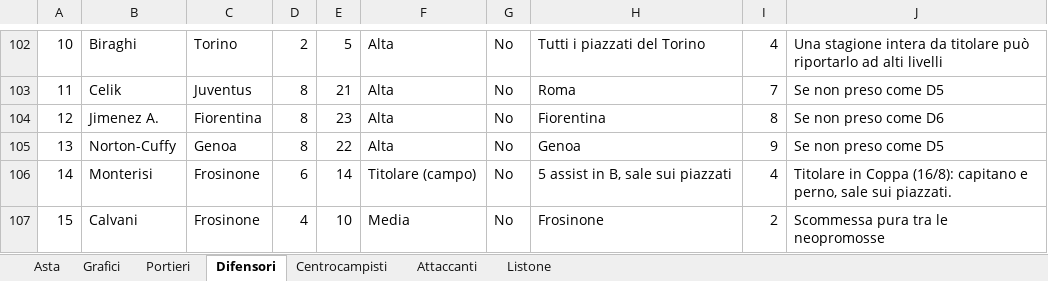
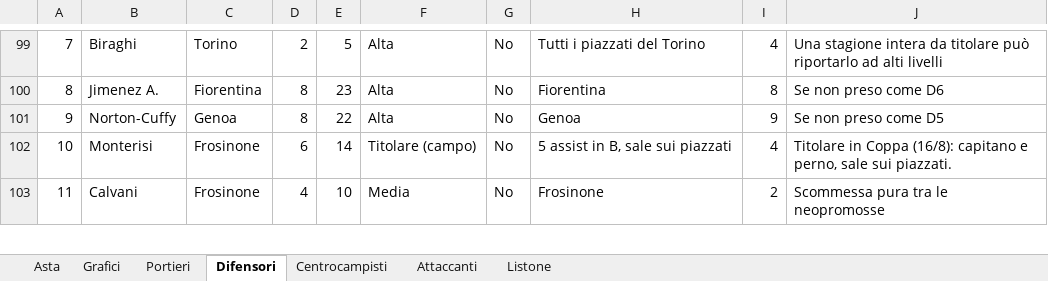
Before and after one commit to amargiovanni/fantaasta, an Excel workbook: asta.xlsx, sheet Difensori, drawn as a sheet; only a part is shown, gaps mark what is left out; values as stored, in another font and other column widths than the file's, no cell formats; removed rows and columns are numbered as before the commit, all else as after; the diff covers the shown part only; the diff names each change by its address in the sheet, - before the commit and + after, or states it on an @@ line.

```diff
--- a/asta.xlsx (sheet Difensori)
+++ b/asta.xlsx (sheet Difensori)
-A99: 10
+A99: 7
-row 103: 11 | Celik | Juventus | 8 | 21 | Alta | No | Roma | 7 | Se non preso come D5
-A100: 12
+A100: 8
-A101: 13
+A101: 9
-A102: 14
+A102: 10
-A103: 15
+A103: 11
```
Also changed, not shown: 7 added rows, 6 removed rows and 34 edited cells elsewhere in this sheet, sheet Centrocampisti, sheet Attaccanti, sheet Portieri, sheet Asta, cell formats, 3 other files.
